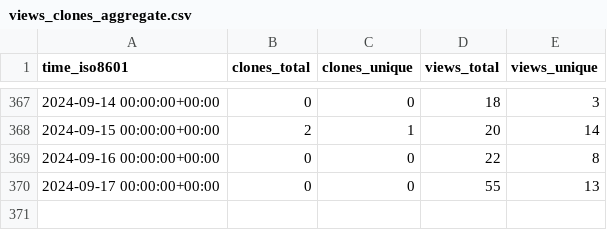
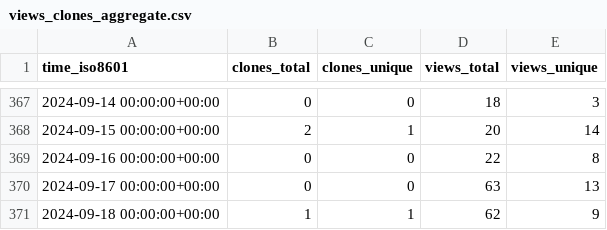
Before and after one commit to benfulcher/hctsa, a CSV file: benfulcher/hctsa/ghrs-data/views_clones_aggregate.csv, drawn as a sheet; only a part is shown, gaps mark what is left out.

```diff
--- a/benfulcher/hctsa/ghrs-data/views_clones_aggregate.csv
+++ b/benfulcher/hctsa/ghrs-data/views_clones_aggregate.csv
@@ -369,2 +369,3 @@ time_iso8601,clones_total,clones_unique,views_total,views_unique
 2024-09-16 00:00:00+00:00,0,0,22,8
-2024-09-17 00:00:00+00:00,0,0,55,13
+2024-09-17 00:00:00+00:00,0,0,63,13
+2024-09-18 00:00:00+00:00,1,1,62,9
```
Also changed, not shown: 1 other file.
